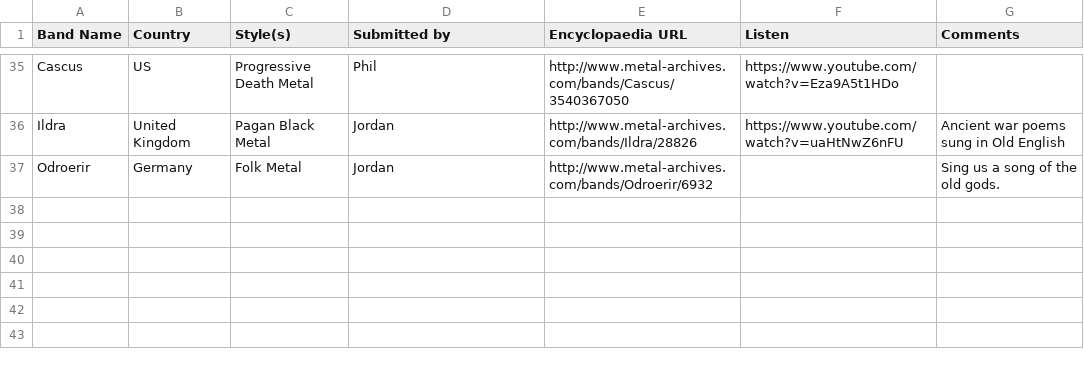
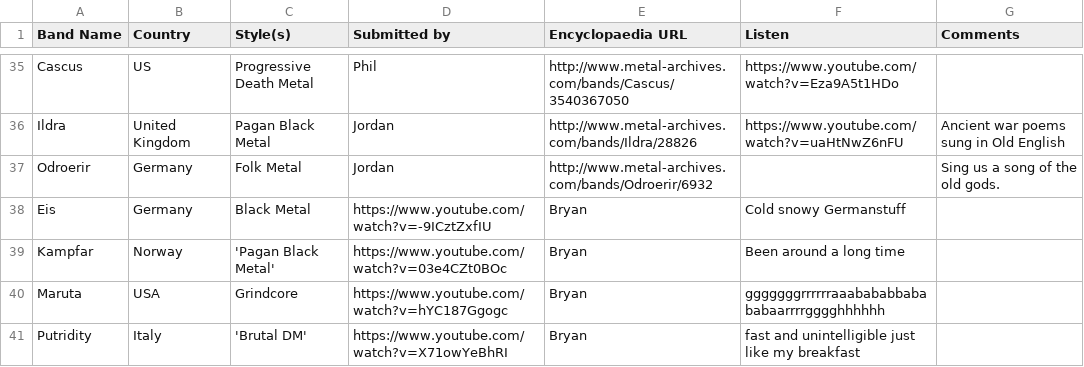
Before and after one commit to JordanMatuschka/metallist, a CSV file: metallist.csv, drawn as a sheet; only a part is shown, gaps mark what is left out.

Commit message:
Adding a few bands

```diff
--- a/metallist.csv
+++ b/metallist.csv
@@ -37 +37,5 @@ Ildra,United Kingdom,Pagan Black Metal,Jordan,http://www.metal-archives.com/band
 Odroerir,Germany,Folk Metal,Jordan,http://www.metal-archives.com/bands/Odroerir/6932,,Sing us a song of the old gods.
+Eis,Germany,Black Metal,https://www.youtube.com/watch?v=-9ICztZxfIU,Bryan,Cold snowy Germanstuff
+Kampfar,Norway,'Pagan Black Metal',https://www.youtube.com/watch?v=03e4CZt0BOc,Bryan,Been around a long time
+Maruta,USA,Grindcore,https://www.youtube.com/watch?v=hYC187Ggogc,Bryan,gggggggrrrrrraaabababbabababaarrrrgggghhhhhh
+Putridity,Italy,'Brutal DM',https://www.youtube.com/watch?v=X71owYeBhRI,Bryan,fast and unintelligible just like my breakfast
```
